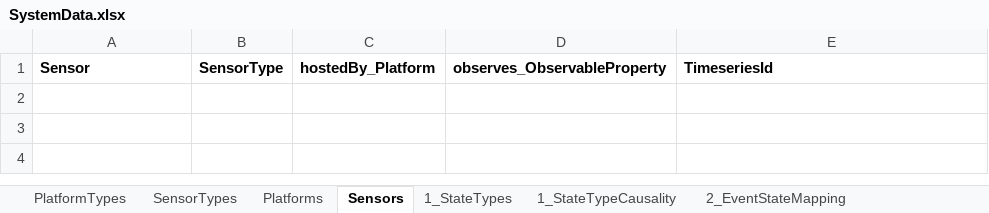
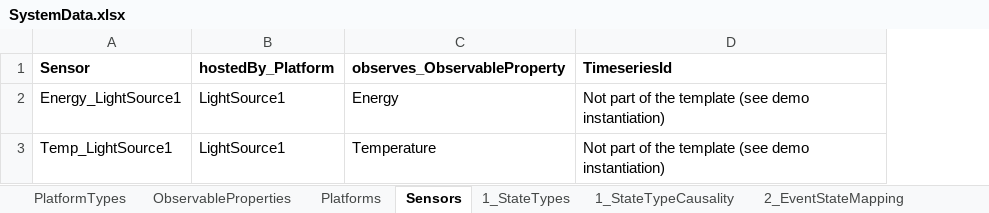
Before and after one commit to wu-semsys/SENSE-Use-Case-Template, an Excel workbook: infrastructure/knowledgebase/SystemData.xlsx, sheet Sensors, drawn as a sheet; values as stored, in another font and other column widths than the file's, no borders; removed rows and columns are numbered as before the commit, all else as after; the diff names each change by its address in the sheet, - before the commit and + after, or states it on an @@ line.

```diff
--- a/infrastructure/knowledgebase/SystemData.xlsx (sheet Sensors)
+++ b/infrastructure/knowledgebase/SystemData.xlsx (sheet Sensors)
-sheet tab: SensorTypes
+sheet tab: ObservableProperties
-column B (SensorType), empty
+row 2: Energy_LightSource1 | LightSource1 | Energy | Not part of the template (see demo instantiation)
+row 3: Temp_LightSource1 | LightSource1 | Temperature | Not part of the template (see demo instantiation)
```
Also changed, not shown: sheet 2_EventStateMapping, sheet 1_StateTypes, sheet SignalProperties, sheet 1_StateTypeCausality, sheet Platforms, sheet ObservableProperties, 1 more sheet, other sheet tabs, 21 other files.
